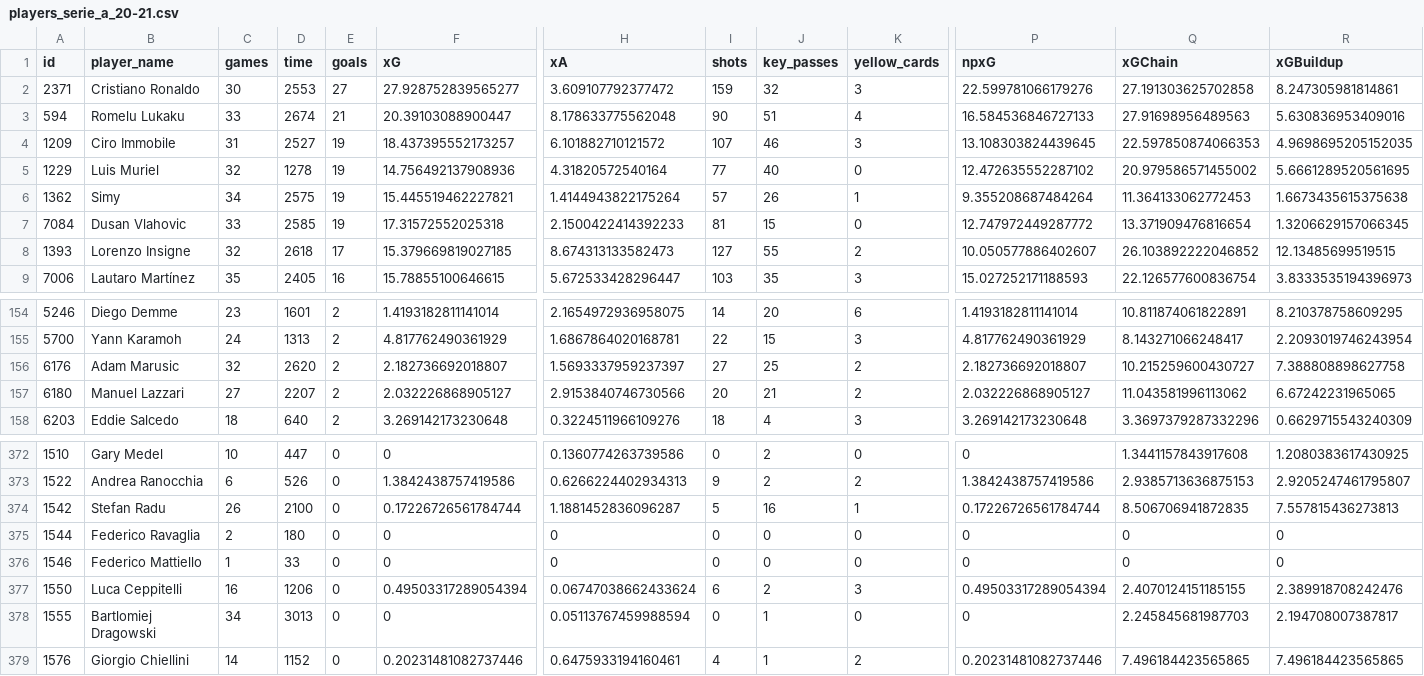
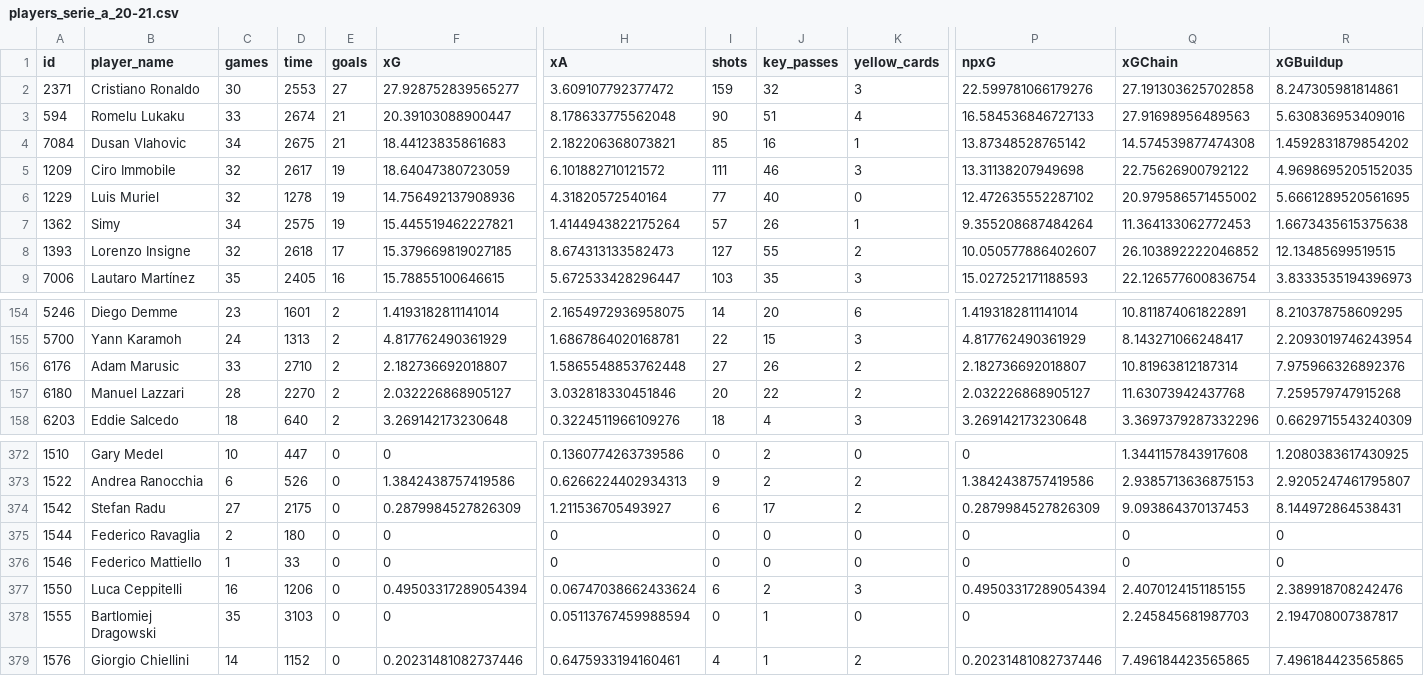
Before and after one commit to douglasbc/scraping-understat-dataset, a CSV file: datasets/serie_a/players_serie_a_20-21.csv, drawn as a sheet; only a part is shown, gaps mark what is left out; removed rows and columns are numbered as before the commit, all else as after; rows hold the shown columns only; the diff covers the shown part only; the diff names each change by its address in the sheet, - before the commit and + after, or states it on an @@ line.

```diff
--- a/datasets/serie_a/players_serie_a_20-21.csv
+++ b/datasets/serie_a/players_serie_a_20-21.csv
+row 4: 7084 | Dusan Vlahovic | 34 | 2675 | 21 | 18.44123835861683 | 2.182206368073821 | 85 | 16 | 1 | 13.87348528765142 | 14.574539877474308 | 1.4592831879854202
-C5 (games): 31
+C5 (games): 32
-D5 (time): 2527
+D5 (time): 2617
-F5 (xG): 18.437395552173257
+F5 (xG): 18.64047380723059
-I5 (shots): 107
+I5 (shots): 111
-P5 (npxG): 13.108303824439645
+P5 (npxG): 13.31138207949698
-Q5 (xGChain): 22.597850874066353
+Q5 (xGChain): 22.75626900792122
-row 7: 7084 | Dusan Vlahovic | 33 | 2585 | 19 | 17.31572552025318 | 2.1500422414392233 | 81 | 15 | 0 | 12.747972449287772 | 13.371909476816654 | 1.3206629157066345
-C156 (games): 32
+C156 (games): 33
-D156 (time): 2620
+D156 (time): 2710
-H156 (xA): 1.5693337959237397
+H156 (xA): 1.5865548853762448
-J156 (key_passes): 25
+J156 (key_passes): 26
-Q156 (xGChain): 10.215259600430727
+Q156 (xGChain): 10.81963812187314
-R156 (xGBuildup): 7.388808898627758
+R156 (xGBuildup): 7.975966326892376
-C157 (games): 27
+C157 (games): 28
-D157 (time): 2207
+D157 (time): 2270
-H157 (xA): 2.9153840746730566
+H157 (xA): 3.032818330451846
-J157 (key_passes): 21
+J157 (key_passes): 22
-Q157 (xGChain): 11.043581996113062
+Q157 (xGChain): 11.63073942437768
-R157 (xGBuildup): 6.67242231965065
+R157 (xGBuildup): 7.259579747915268
-C374 (games): 26
+C374 (games): 27
-D374 (time): 2100
+D374 (time): 2175
-F374 (xG): 0.17226726561784744
+F374 (xG): 0.2879984527826309
-H374 (xA): 1.1881452836096287
+H374 (xA): 1.211536705493927
-I374 (shots): 5
+I374 (shots): 6
-J374 (key_passes): 16
+J374 (key_passes): 17
-K374 (yellow_cards): 1
+K374 (yellow_cards): 2
-P374 (npxG): 0.17226726561784744
+P374 (npxG): 0.2879984527826309
-Q374 (xGChain): 8.506706941872835
+Q374 (xGChain): 9.093864370137453
-R374 (xGBuildup): 7.557815436273813
+R374 (xGBuildup): 8.144972864538431
-C378 (games): 34
+C378 (games): 35
-D378 (time): 3013
+D378 (time): 3103
```
Also changed, not shown: 131 edited cells elsewhere in this file, datasets/bundesliga/players_bundesliga_20-21.csv, datasets/epl/players_epl_20-21.csv, 9 other files.
